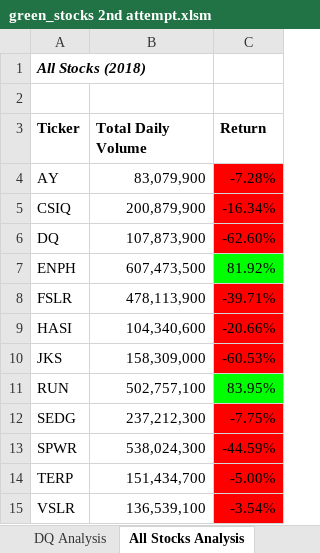
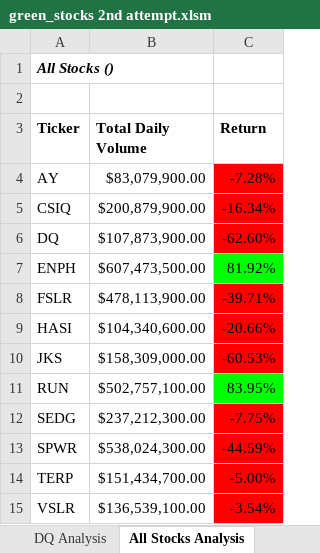
Before and after one commit to NikkoB702/Stock_Analysis, an Excel workbook: green_stocks 2nd attempt.xlsm, sheet All Stocks Analysis, drawn as a sheet; values as stored, in another font and other column widths than the file's, no borders; charts and pictures not drawn; the diff names each change by its address in the sheet, - before the commit and + after, or states it on an @@ line.

Commit message:
Mod Upload 2.5.2

```diff
--- a/green_stocks 2nd attempt.xlsm (sheet All Stocks Analysis)
+++ b/green_stocks 2nd attempt.xlsm (sheet All Stocks Analysis)
-A1 (Ticker): All Stocks (2018)
+A1 (Ticker): All Stocks ()
-B4 (Total Daily Volume): 83,079,900
+B4 (Total Daily Volume): $83,079,900.00
-B5 (Total Daily Volume): 200,879,900
+B5 (Total Daily Volume): $200,879,900.00
-B6 (Total Daily Volume): 107,873,900
+B6 (Total Daily Volume): $107,873,900.00
-B7 (Total Daily Volume): 607,473,500
+B7 (Total Daily Volume): $607,473,500.00
-B8 (Total Daily Volume): 478,113,900
+B8 (Total Daily Volume): $478,113,900.00
-B9 (Total Daily Volume): 104,340,600
+B9 (Total Daily Volume): $104,340,600.00
-B10 (Total Daily Volume): 158,309,000
+B10 (Total Daily Volume): $158,309,000.00
-B11 (Total Daily Volume): 502,757,100
+B11 (Total Daily Volume): $502,757,100.00
-B12 (Total Daily Volume): 237,212,300
+B12 (Total Daily Volume): $237,212,300.00
-B13 (Total Daily Volume): 538,024,300
+B13 (Total Daily Volume): $538,024,300.00
-B14 (Total Daily Volume): 151,434,700
+B14 (Total Daily Volume): $151,434,700.00
-B15 (Total Daily Volume): 136,539,100
+B15 (Total Daily Volume): $136,539,100.00
```
Also changed, not shown: sheet DQ Analysis, charts or pictures.
